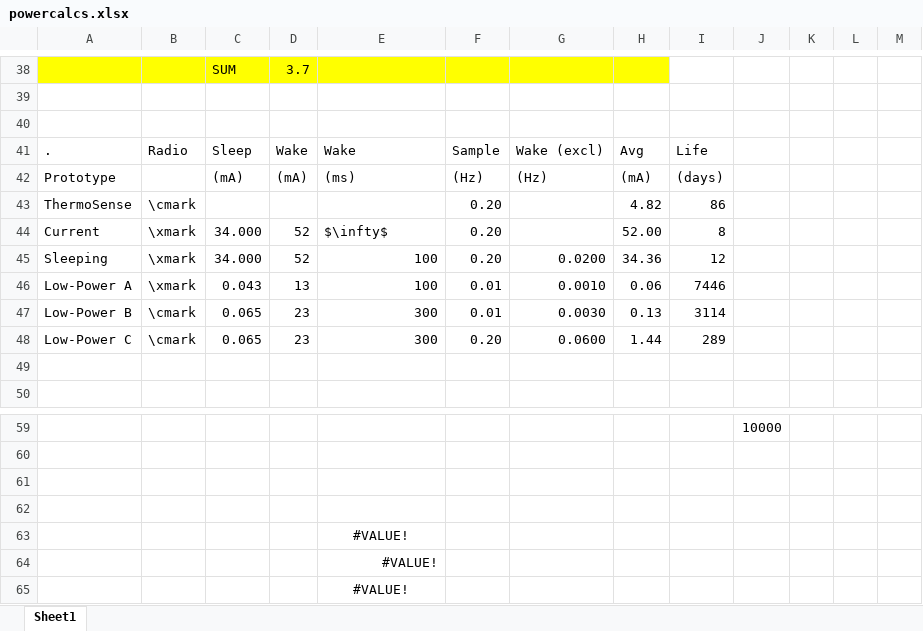
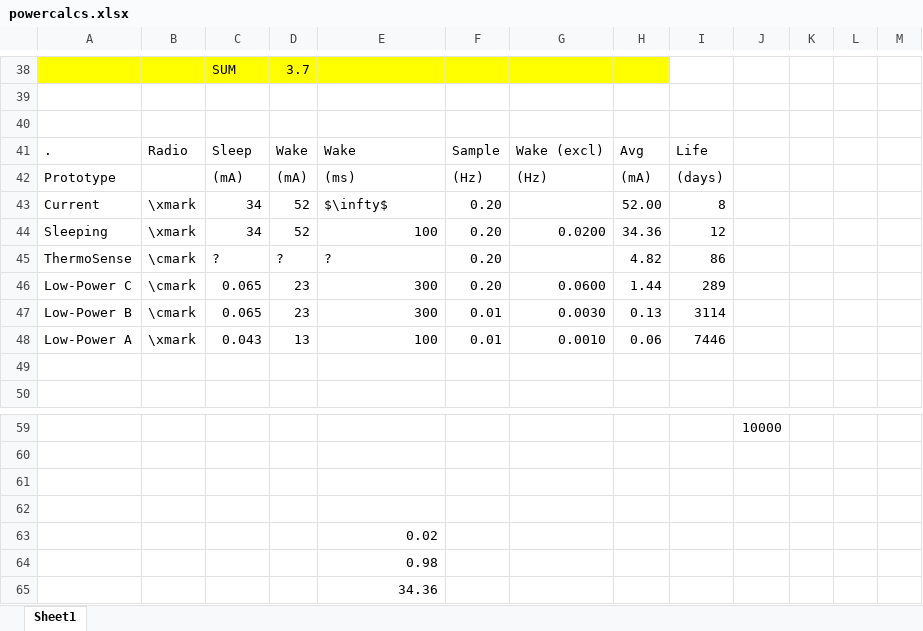
Before and after one commit to atyndall/countir, an Excel workbook: data/processed/classification-expset-1/powercalcs.xlsx, sheet Sheet1, drawn as a sheet; only a part is shown, gaps mark what is left out; values as stored, in another font and other column widths than the file's, no borders; removed rows and columns are numbered as before the commit, all else as after; the diff names each change by its address in the sheet, - before the commit and + after, or states it on an @@ line.

```diff
--- a/data/processed/classification-expset-1/powercalcs.xlsx (sheet Sheet1)
+++ b/data/processed/classification-expset-1/powercalcs.xlsx (sheet Sheet1)
-row 43: ThermoSense | \cmark |  |  |  | 0.20 |  | 4.82 | 86
-C43:C44: 34.000
+C43:C44: 34
+row 45: ThermoSense | \cmark | ? | ? | ? | 0.20 |  | 4.82 | 86
@@ row 48 moved to row 46: Low-Power C @@
-E63: #VALUE!
+E63: 0.02
-E63 alignment: center
+E63 alignment: right
-E64: #VALUE!
+E64: 0.98
-E65: #VALUE!
+E65: 34.36
-E65 alignment: center
+E65 alignment: right
```
Also changed, not shown: formulas that keep their value, 11 other files.
